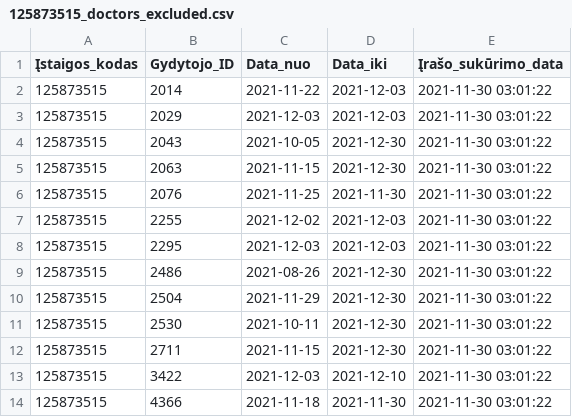
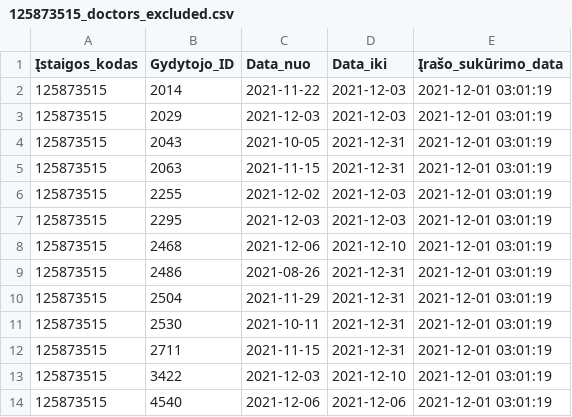
Before and after one commit to vilnius/centro-poliklinika, a CSV file: data/Centro_poliklinika/Registracija/125873515_doctors_excluded.csv, drawn as a sheet.

```diff
--- a/data/Centro_poliklinika/Registracija/125873515_doctors_excluded.csv
+++ b/data/Centro_poliklinika/Registracija/125873515_doctors_excluded.csv
@@ -1,14 +1,14 @@
 Įstaigos_kodas;Gydytojo_ID;Data_nuo;Data_iki;Įrašo_sukūrimo_data
-125873515;2014;2021-11-22;2021-12-03;2021-11-30 03:01:22
-125873515;2029;2021-12-03;2021-12-03;2021-11-30 03:01:22
-125873515;2043;2021-10-05;2021-12-30;2021-11-30 03:01:22
-125873515;2063;2021-11-15;2021-12-30;2021-11-30 03:01:22
-125873515;2076;2021-11-25;2021-11-30;2021-11-30 03:01:22
-125873515;2255;2021-12-02;2021-12-03;2021-11-30 03:01:22
-125873515;2295;2021-12-03;2021-12-03;2021-11-30 03:01:22
-125873515;2486;2021-08-26;2021-12-30;2021-11-30 03:01:22
-125873515;2504;2021-11-29;2021-12-30;2021-11-30 03:01:22
-125873515;2530;2021-10-11;2021-12-30;2021-11-30 03:01:22
-125873515;2711;2021-11-15;2021-12-30;2021-11-30 03:01:22
-125873515;3422;2021-12-03;2021-12-10;2021-11-30 03:01:22
-125873515;4366;2021-11-18;2021-11-30;2021-11-30 03:01:22
+125873515;2014;2021-11-22;2021-12-03;2021-12-01 03:01:19
+125873515;2029;2021-12-03;2021-12-03;2021-12-01 03:01:19
+125873515;2043;2021-10-05;2021-12-31;2021-12-01 03:01:19
+125873515;2063;2021-11-15;2021-12-31;2021-12-01 03:01:19
+125873515;2255;2021-12-02;2021-12-03;2021-12-01 03:01:19
+125873515;2295;2021-12-03;2021-12-03;2021-12-01 03:01:19
+125873515;2468;2021-12-06;2021-12-10;2021-12-01 03:01:19
+125873515;2486;2021-08-26;2021-12-31;2021-12-01 03:01:19
+125873515;2504;2021-11-29;2021-12-31;2021-12-01 03:01:19
+125873515;2530;2021-10-11;2021-12-31;2021-12-01 03:01:19
+125873515;2711;2021-11-15;2021-12-31;2021-12-01 03:01:19
+125873515;3422;2021-12-03;2021-12-10;2021-12-01 03:01:19
+125873515;4540;2021-12-06;2021-12-06;2021-12-01 03:01:19
```
Also changed, not shown: data/Centro_poliklinika/Registracija/125873515_family_doctors_list.csv, data/Centro_poliklinika/Registracija/125873515_family_doctors_visits_hours.csv, 1 other file.
